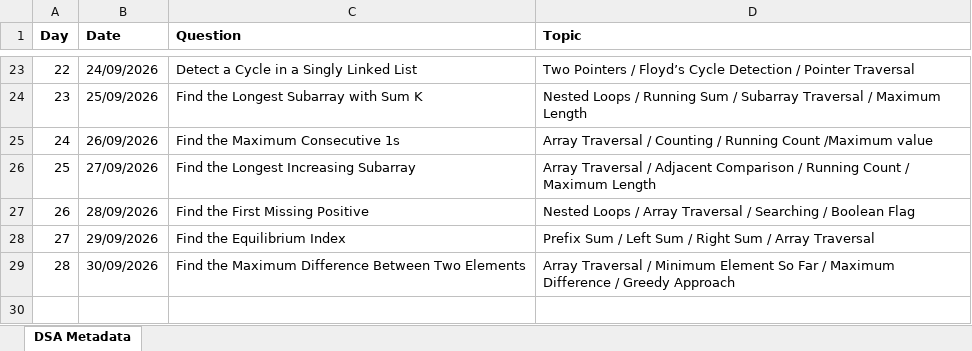
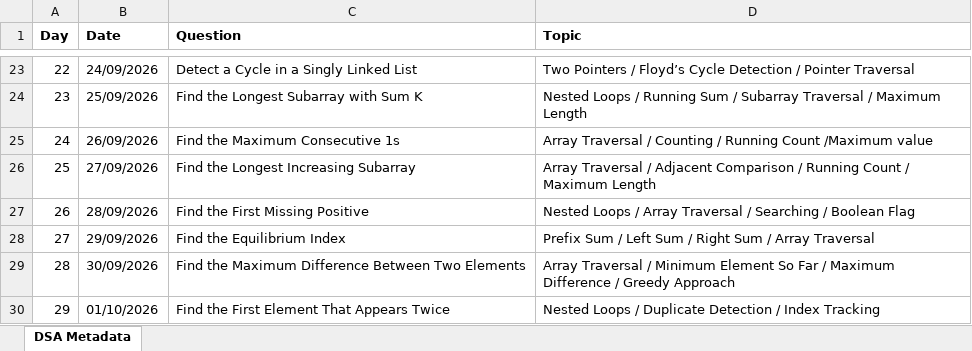
Before and after one commit to ajinkyashinde818/DSA-Journey, an Excel workbook: DSA_Journey_Metadata.xlsx, sheet DSA Metadata, drawn as a sheet; only a part is shown, gaps mark what is left out; values as stored, in another font and other column widths than the file's, no borders; the diff names each change by its address in the sheet, - before the commit and + after, or states it on an @@ line.

```diff
--- a/DSA_Journey_Metadata.xlsx (sheet DSA Metadata)
+++ b/DSA_Journey_Metadata.xlsx (sheet DSA Metadata)
+row 30: 29 | 01/10/2026 | Find the First Element That Appears Twice | Nested Loops / Duplicate Detection / Index Tracking
```
Also changed, not shown: 1 other file.
